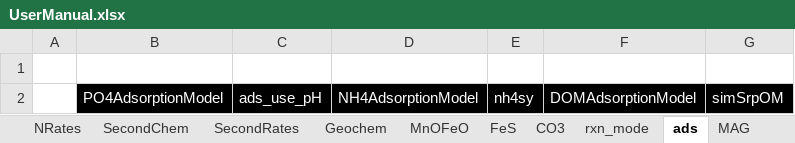
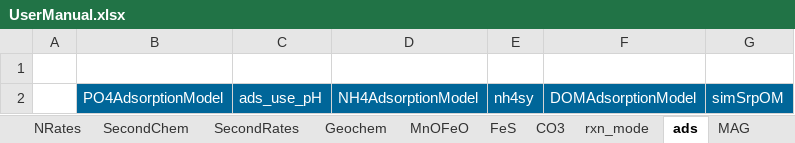
Before and after one commit to AquaticEcoDynamics/aed-science, an Excel workbook: tables/23-sediment_biogeochemistry/UserManual.xlsx, sheet ads, drawn as a sheet; values as stored, in another font and other column widths than the file's, no borders; the diff names each change by its address in the sheet, - before the commit and + after, or states it on an @@ line.

```diff
--- a/tables/23-sediment_biogeochemistry/UserManual.xlsx (sheet ads)
+++ b/tables/23-sediment_biogeochemistry/UserManual.xlsx (sheet ads)
-B2:G2 fill: #000000
+B2:G2 fill: #006699
```
Also changed, not shown: sheet OMChem, sheet rxn_mode, sheet SecondChem, sheet OMModel, sheet CO3, sheet MnOFeO, 6 more sheets, other sheet tabs, charts or pictures, 2 other files.
